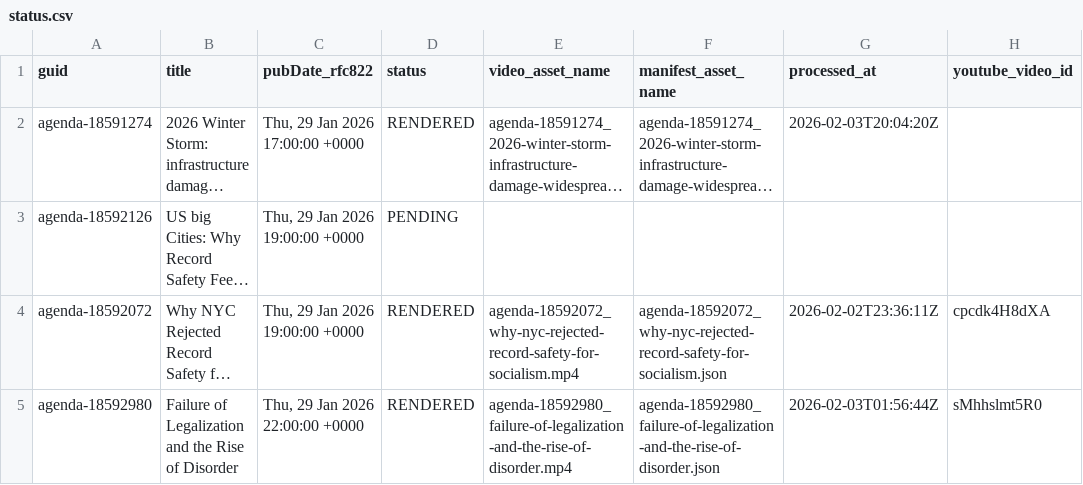
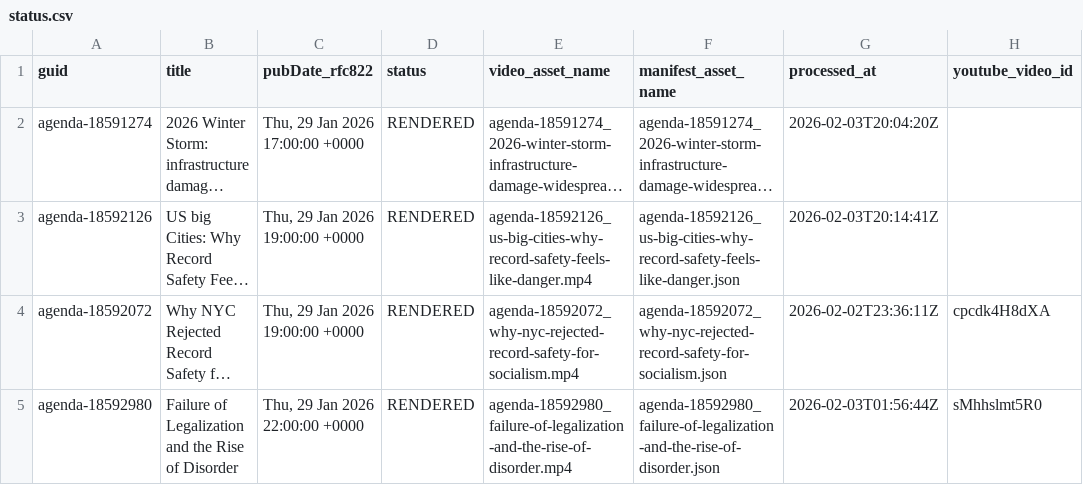
Before and after one commit to agenda-podcast/podcast-archive, a CSV file: data/video-data/status.csv, drawn as a sheet; only a part is shown; long unchanged cells end in …; the diff names each change by its address in the sheet, - before the commit and + after, or states it on an @@ line.

```diff
--- a/data/video-data/status.csv
+++ b/data/video-data/status.csv
-D3 (status): PENDING
+D3 (status): RENDERED
-E3 (video_asset_name): (empty)
+E3 (video_asset_name): agenda-18592126_us-big-cities-why-record-safety-feels-like-danger.mp4
-F3 (manifest_asset_name): (empty)
+F3 (manifest_asset_name): agenda-18592126_us-big-cities-why-record-safety-feels-like-danger.json
-G3 (processed_at): (empty)
+G3 (processed_at): 2026-02-03T20:14:41Z
```
Also changed, not shown: 2 other files.
